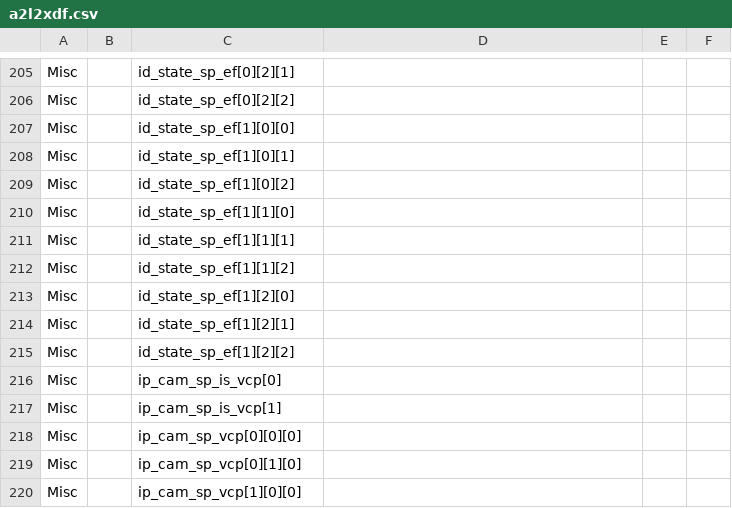
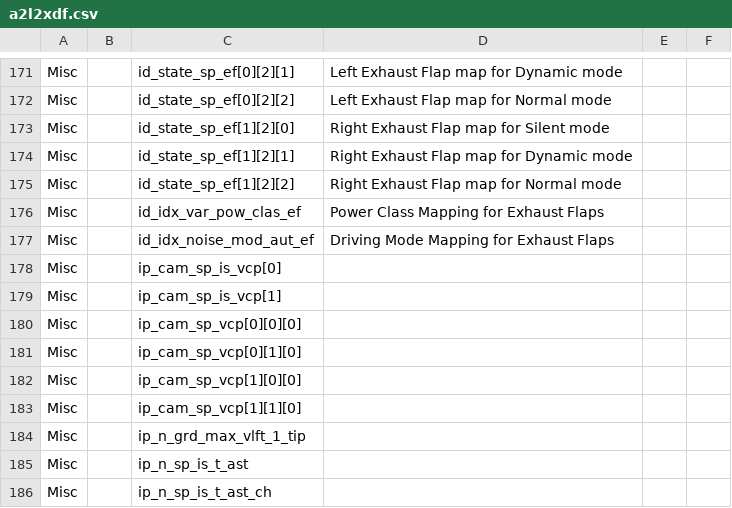
Before and after one commit to bri3d/a2l2xdf, a CSV file: a2l2xdf.csv, drawn as a sheet; only a part is shown, gaps mark what is left out; the shorter side is filled out with more unchanged rows; removed rows and columns are numbered as before the commit, all else as after; the diff covers the shown part only; the diff names each change by its address in the sheet, - before the commit and + after, or states it on an @@ line.

Commit message:
cleanup and name exhaust flap maps for ef class 2

```diff
--- a/a2l2xdf.csv
+++ b/a2l2xdf.csv
-D171: (empty)
+D171: Left Exhaust Flap map for Dynamic mode
-D172: (empty)
+D172: Left Exhaust Flap map for Normal mode
-row 207: Misc |  | id_state_sp_ef[1][0][0]
-row 208: Misc |  | id_state_sp_ef[1][0][1]
-row 209: Misc |  | id_state_sp_ef[1][0][2]
-row 210: Misc |  | id_state_sp_ef[1][1][0]
-row 211: Misc |  | id_state_sp_ef[1][1][1]
-row 212: Misc |  | id_state_sp_ef[1][1][2]
-D173: (empty)
+D173: Right Exhaust Flap map for Silent mode
-D174: (empty)
+D174: Right Exhaust Flap map for Dynamic mode
-D175: (empty)
+D175: Right Exhaust Flap map for Normal mode
+row 176: Misc |  | id_idx_var_pow_clas_ef | Power Class Mapping for Exhaust Flaps
+row 177: Misc |  | id_idx_noise_mod_aut_ef | Driving Mode Mapping for Exhaust Flaps
```
Also changed, not shown: 2 added rows, 36 removed rows, 1 moved row and 16 edited cells elsewhere in this file.
